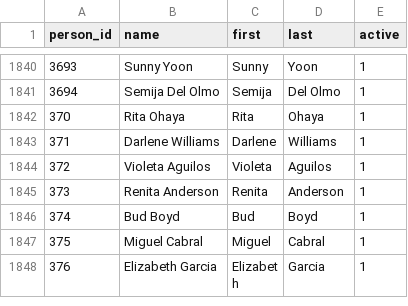
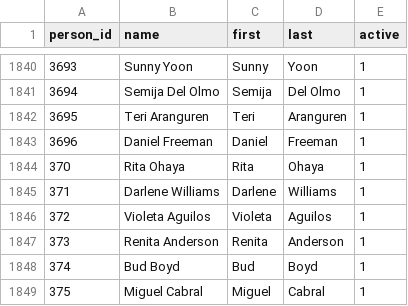
Before and after one commit to adrixnabravo/rumbo-data, a CSV file: data/persons.csv, drawn as a sheet; only a part is shown, gaps mark what is left out; the shorter side is filled out with more unchanged rows; the diff names each change by its address in the sheet, - before the commit and + after, or states it on an @@ line.

```diff
--- a/data/persons.csv
+++ b/data/persons.csv
+row 1842: 3695 | Teri Aranguren | Teri | Aranguren | 1
+row 1843: 3696 | Daniel Freeman | Daniel | Freeman | 1
```
Also changed, not shown: data/memberships.csv, 1 other file.
